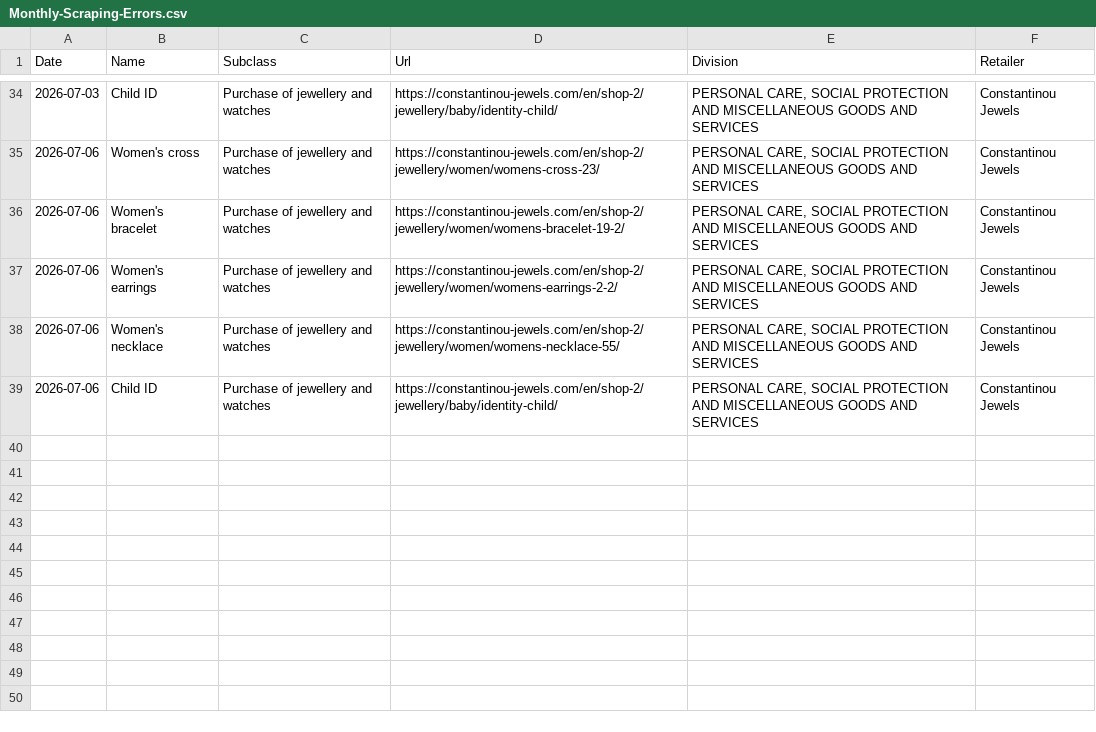
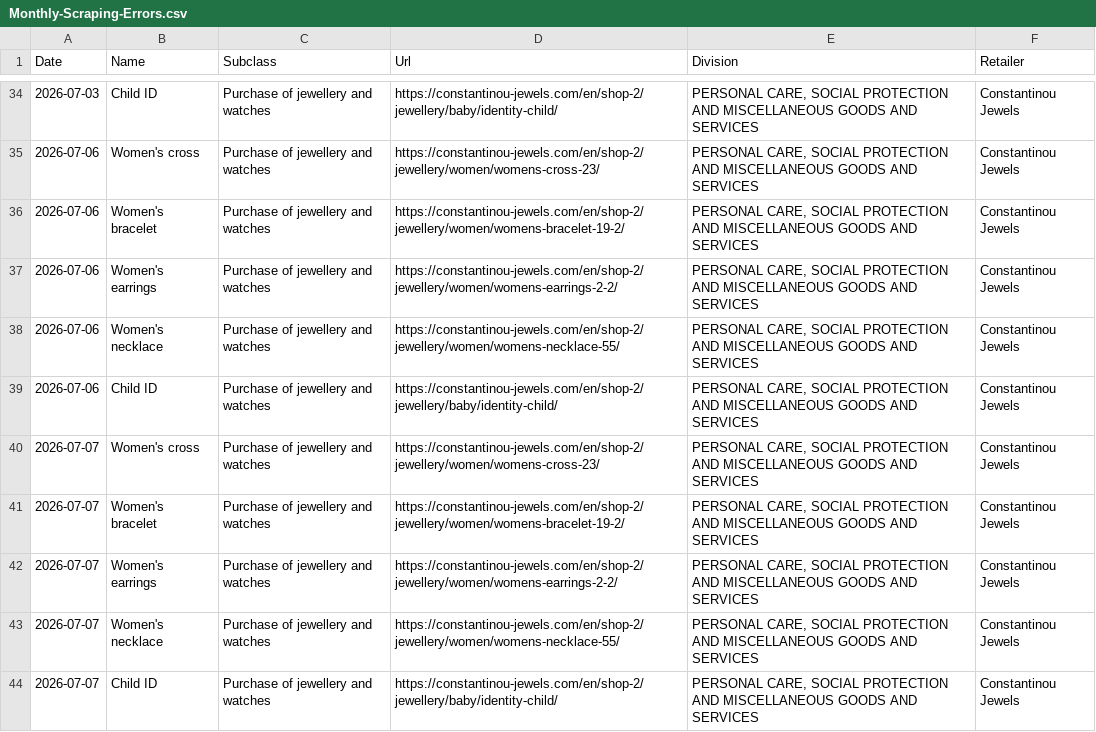
Before and after one commit to maria-papz/BillionPricesCyprusScrape, a CSV file: ECOICOPv2/Datasets/Monthly-Scraping-Errors.csv, drawn as a sheet; only a part is shown, gaps mark what is left out; the diff names each change by its address in the sheet, - before the commit and + after, or states it on an @@ line.

```diff
--- a/ECOICOPv2/Datasets/Monthly-Scraping-Errors.csv
+++ b/ECOICOPv2/Datasets/Monthly-Scraping-Errors.csv
+row 40: 2026-07-07 | Women's cross | Purchase of jewellery and watches | https://constantinou-jewels.com/en/shop-2/jewellery/women/womens-cross-23/ | PERSONAL CARE, SOCIAL PROTECTION AND MISCELLANEOUS GOODS AND SERVICES | Constantinou Jewels
+row 41: 2026-07-07 | Women's bracelet | Purchase of jewellery and watches | https://constantinou-jewels.com/en/shop-2/jewellery/women/womens-bracelet-19-2/ | PERSONAL CARE, SOCIAL PROTECTION AND MISCELLANEOUS GOODS AND SERVICES | Constantinou Jewels
+row 42: 2026-07-07 | Women's earrings | Purchase of jewellery and watches | https://constantinou-jewels.com/en/shop-2/jewellery/women/womens-earrings-2-2/ | PERSONAL CARE, SOCIAL PROTECTION AND MISCELLANEOUS GOODS AND SERVICES | Constantinou Jewels
+row 43: 2026-07-07 | Women's necklace | Purchase of jewellery and watches | https://constantinou-jewels.com/en/shop-2/jewellery/women/womens-necklace-55/ | PERSONAL CARE, SOCIAL PROTECTION AND MISCELLANEOUS GOODS AND SERVICES | Constantinou Jewels
+row 44: 2026-07-07 | Child ID | Purchase of jewellery and watches | https://constantinou-jewels.com/en/shop-2/jewellery/baby/identity-child/ | PERSONAL CARE, SOCIAL PROTECTION AND MISCELLANEOUS GOODS AND SERVICES | Constantinou Jewels
```
